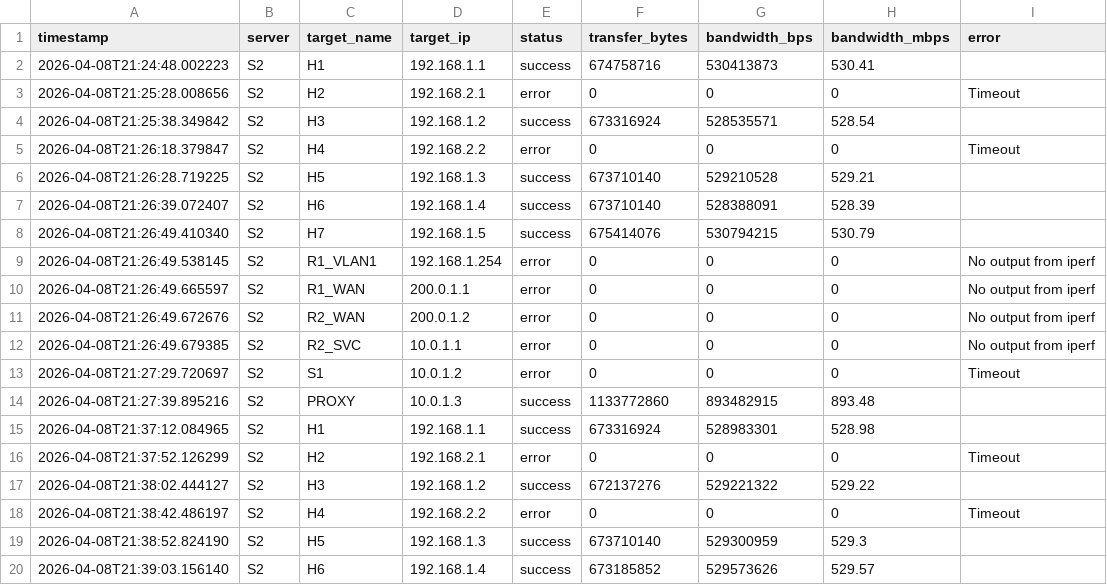
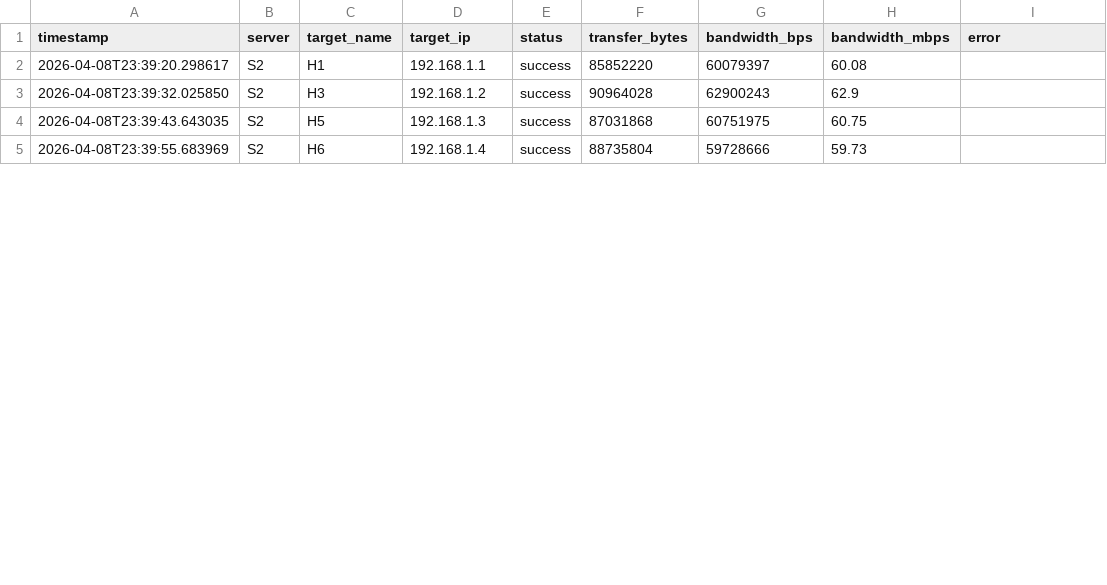
Before and after one commit to pcodez99/progetto-RdC, a CSV file: logs/S2_throughput.csv, drawn as a sheet; only a part is shown; the diff covers the shown part only.

```diff
--- a/logs/S2_throughput.csv
+++ b/logs/S2_throughput.csv
@@ -1,20 +1,5 @@
 timestamp,server,target_name,target_ip,status,transfer_bytes,bandwidth_bps,bandwidth_mbps,error
-2026-04-08T21:24:48.002223,S2,H1,192.168.1.1,success,674758716,530413873,530.41,
-2026-04-08T21:25:28.008656,S2,H2,192.168.2.1,error,0,0,0,Timeout
-2026-04-08T21:25:38.349842,S2,H3,192.168.1.2,success,673316924,528535571,528.54,
-2026-04-08T21:26:18.379847,S2,H4,192.168.2.2,error,0,0,0,Timeout
-2026-04-08T21:26:28.719225,S2,H5,192.168.1.3,success,673710140,529210528,529.21,
-2026-04-08T21:26:39.072407,S2,H6,192.168.1.4,success,673710140,528388091,528.39,
-2026-04-08T21:26:49.410340,S2,H7,192.168.1.5,success,675414076,530794215,530.79,
-2026-04-08T21:26:49.538145,S2,R1_VLAN1,192.168.1.254,error,0,0,0,No output from iperf
-2026-04-08T21:26:49.665597,S2,R1_WAN,200.0.1.1,error,0,0,0,No output from iperf
-2026-04-08T21:26:49.672676,S2,R2_WAN,200.0.1.2,error,0,0,0,No output from iperf
-2026-04-08T21:26:49.679385,S2,R2_SVC,10.0.1.1,error,0,0,0,No output from iperf
-2026-04-08T21:27:29.720697,S2,S1,10.0.1.2,error,0,0,0,Timeout
-2026-04-08T21:27:39.895216,S2,PROXY,10.0.1.3,success,1133772860,893482915,893.48,
-2026-04-08T21:37:12.084965,S2,H1,192.168.1.1,success,673316924,528983301,528.98,
-2026-04-08T21:37:52.126299,S2,H2,192.168.2.1,error,0,0,0,Timeout
-2026-04-08T21:38:02.444127,S2,H3,192.168.1.2,success,672137276,529221322,529.22,
-2026-04-08T21:38:42.486197,S2,H4,192.168.2.2,error,0,0,0,Timeout
-2026-04-08T21:38:52.824190,S2,H5,192.168.1.3,success,673710140,529300959,529.3,
-2026-04-08T21:39:03.156140,S2,H6,192.168.1.4,success,673185852,529573626,529.57,
+2026-04-08T23:39:20.298617,S2,H1,192.168.1.1,success,85852220,60079397,60.08,
+2026-04-08T23:39:32.025850,S2,H3,192.168.1.2,success,90964028,62900243,62.9,
+2026-04-08T23:39:43.643035,S2,H5,192.168.1.3,success,87031868,60751975,60.75,
+2026-04-08T23:39:55.683969,S2,H6,192.168.1.4,success,88735804,59728666,59.73,
```
Also changed, not shown: 5 removed rows and 8 edited cells elsewhere in this file, logs/S1_throughput.csv, logs/connectivity_test.csv, 21 other files.
